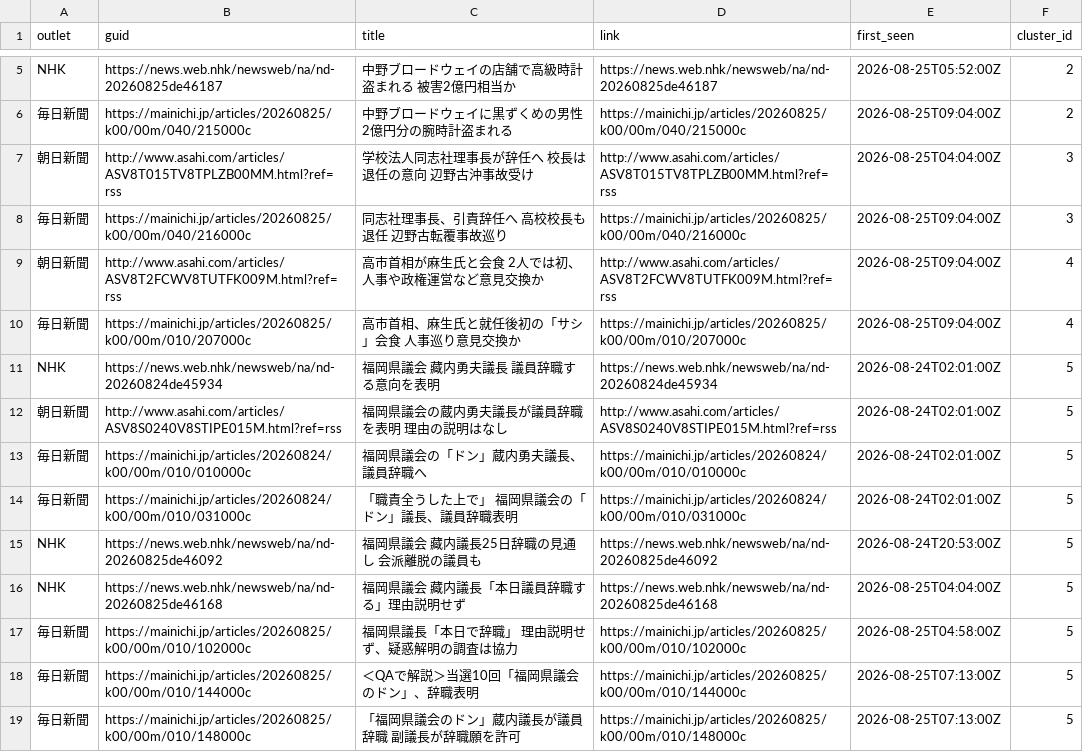
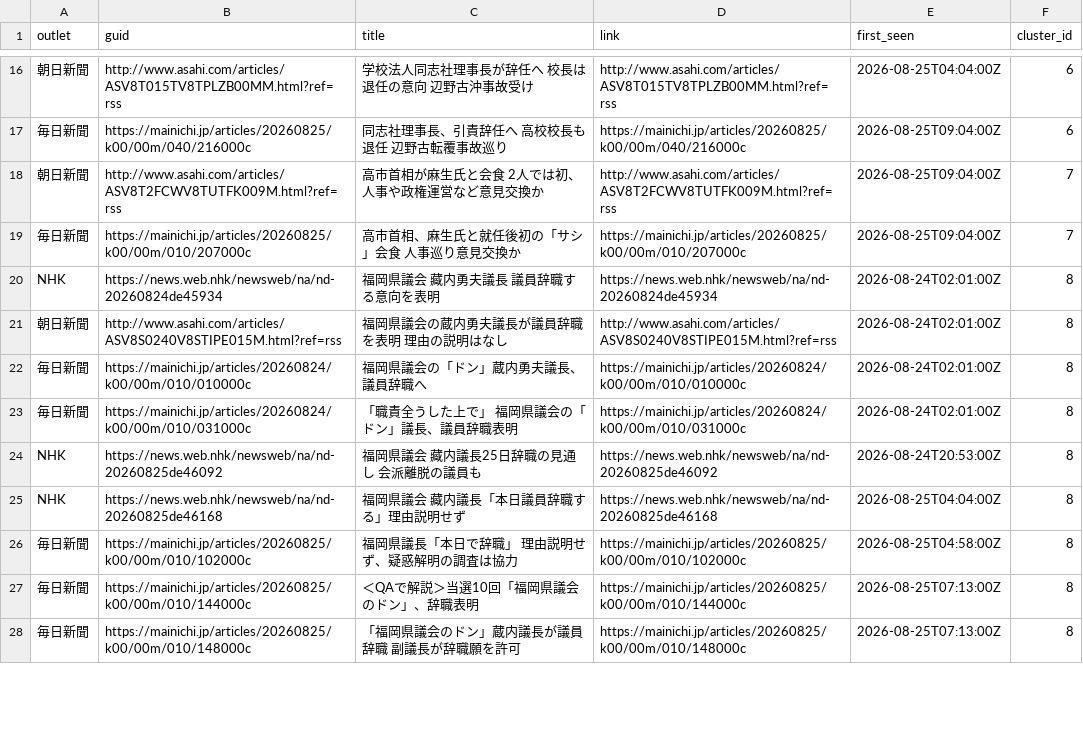
Before and after one commit to twill3c/midashi-sanmenkyo, a CSV file: data/processed/clusters.csv, drawn as a sheet; only a part is shown, gaps mark what is left out; removed rows and columns are numbered as before the commit, all else as after; the diff covers the shown part only; the diff names each change by its address in the sheet, - before the commit and + after, or states it on an @@ line.

```diff
--- a/data/processed/clusters.csv
+++ b/data/processed/clusters.csv
-row 5: NHK | https://news.web.nhk/newsweb/na/nd-20260825de46187 | 中野ブロードウェイの店舗で高級時計盗まれる 被害2億円相当か | https://news.web.nhk/newsweb/na/nd-20260825de46187 | 2026-08-25T05:52:00Z | 2
-row 6: 毎日新聞 | https://mainichi.jp/articles/20260825/k00/00m/040/215000c | 中野ブロードウェイに黒ずくめの男性 2億円分の腕時計盗まれる | https://mainichi.jp/articles/20260825/k00/00m/040/215000c | 2026-08-25T09:04:00Z | 2
-F16:F17 (cluster_id): 3
+F16:F17 (cluster_id): 6
-F18:F19 (cluster_id): 4
+F18:F19 (cluster_id): 7
-F20:F28 (cluster_id): 5
+F20:F28 (cluster_id): 8
```
Also changed, not shown: 11 added rows, 6 removed rows and 43 edited cells elsewhere in this file, data/ledger.csv, data/processed/stats.csv, 5 other files.
